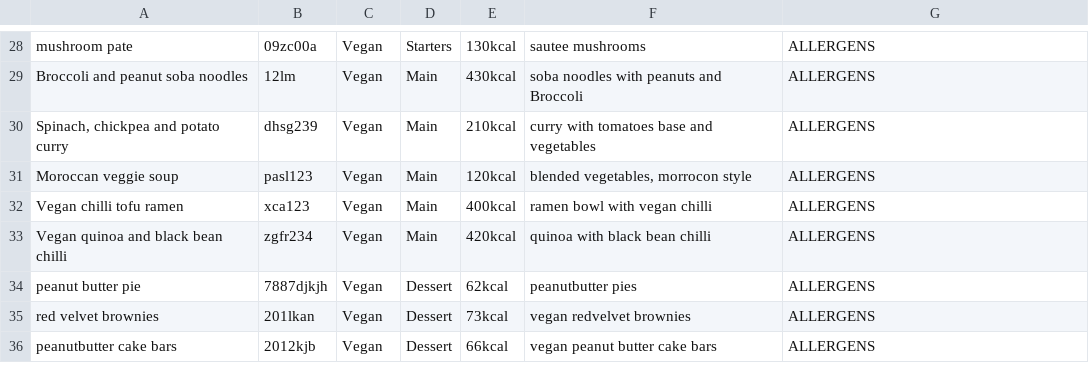
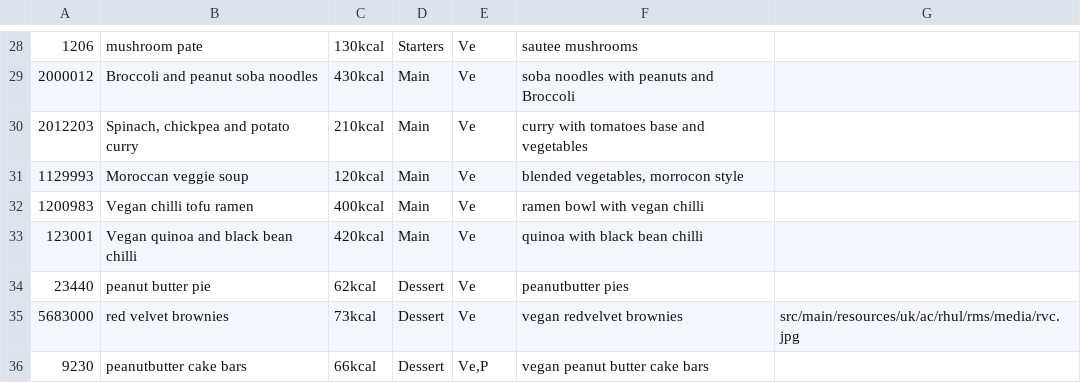
Before and after one commit to Rizwan-B/Restaurant-Management-System, a CSV file: src/main/resources/uk/ac/rhul/rms/menu.csv, drawn as a sheet; only a part is shown, gaps mark what is left out; removed rows and columns are numbered as before the commit, all else as after; the diff covers the shown part only; the diff names each change by its address in the sheet, - before the commit and + after, or states it on an @@ line.

Commit message:
Adding a media folder to store images and adding the image location to database

```diff
--- a/src/main/resources/uk/ac/rhul/rms/menu.csv
+++ b/src/main/resources/uk/ac/rhul/rms/menu.csv
+column A, rows 28-36: 1206 | 2000012 | 2012203 | 1129993 | 1200983 | 123001 | 23440 | 5683000 | 9230
-column B, rows 28-36: 09zc00a | 12lm | dhsg239 | pasl123 | xca123 | zgfr234 | 7887djkjh | 201lkan | 2012kjb
-C28: Vegan
+C28: 130kcal
-E28: 130kcal
+E28: Ve
-G28:G34: ALLERGENS
+G28:G34: (empty)
-C29: Vegan
+C29: 430kcal
-E29: 430kcal
+E29: Ve
-C30: Vegan
+C30: 210kcal
-E30: 210kcal
+E30: Ve
-C31: Vegan
+C31: 120kcal
-E31: 120kcal
+E31: Ve
-C32: Vegan
+C32: 400kcal
-E32: 400kcal
+E32: Ve
-C33: Vegan
+C33: 420kcal
-E33: 420kcal
+E33: Ve
-C34: Vegan
+C34: 62kcal
-E34: 62kcal
+E34: Ve
-C35: Vegan
+C35: 73kcal
-E35: 73kcal
+E35: Ve
-G35: ALLERGENS
+G35: src/main/resources/uk/ac/rhul/rms/media/rvc.jpg
-C36: Vegan
+C36: 66kcal
-E36: 66kcal
+E36: Ve,P
-G36: ALLERGENS
+G36: (empty)
```
Also changed, not shown: 81 edited cells elsewhere in this file, 8 other files.
